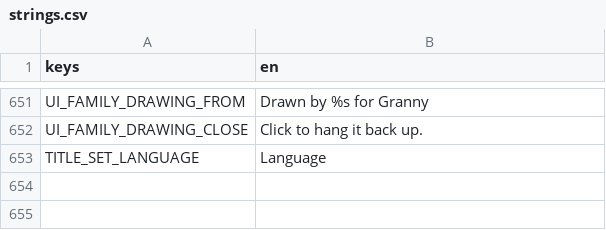
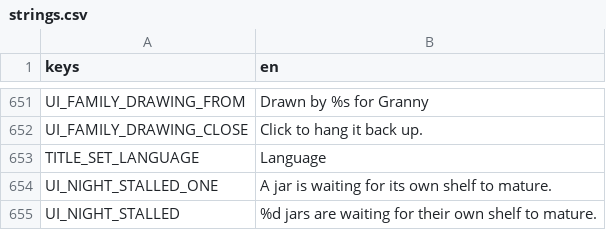
Before and after one commit to izzetemredemir/autumn-preserves, a CSV file: game/i18n/strings.csv, drawn as a sheet; only a part is shown, gaps mark what is left out; the diff names each change by its address in the sheet, - before the commit and + after, or states it on an @@ line.

```diff
--- a/game/i18n/strings.csv
+++ b/game/i18n/strings.csv
+row 654: UI_NIGHT_STALLED_ONE | A jar is waiting for its own shelf to mature.
+row 655: UI_NIGHT_STALLED | %d jars are waiting for their own shelf to mature.
```
Also changed, not shown: game/i18n/strings_tr.csv, 8 other files.
